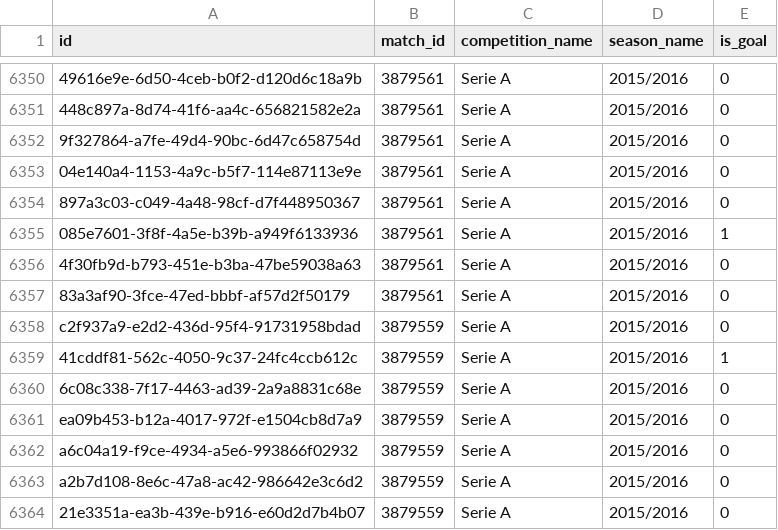
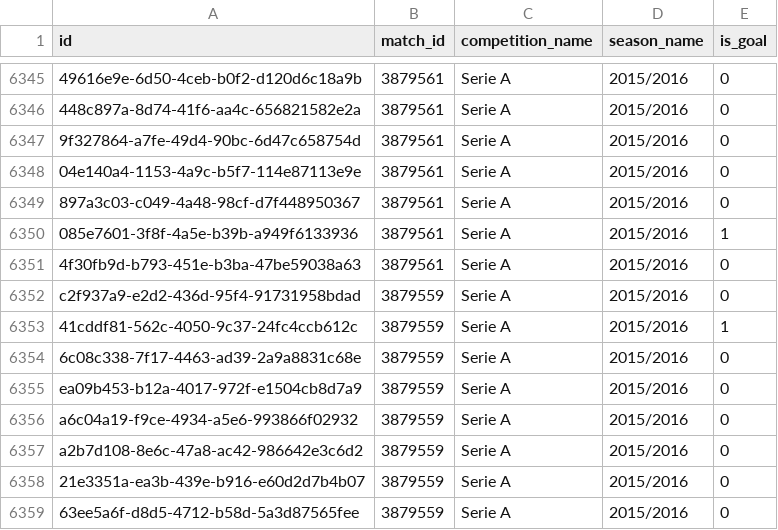
Before and after one commit to pommerlauren-wq/goalkeeper-positioning-analysis, a CSV file: data/processed/splits/test_shot_ids.csv, drawn as a sheet; only a part is shown, gaps mark what is left out; the shorter side is filled out with more unchanged rows; the diff covers the shown part only; the diff names each change by its address in the sheet, - before the commit and + after, or states it on an @@ line.

```diff
--- a/data/processed/splits/test_shot_ids.csv
+++ b/data/processed/splits/test_shot_ids.csv
-row 6357: 83a3af90-3fce-47ed-bbbf-af57d2f50179 | 3879561 | Serie A | 2015/2016 | 0
```
Also changed, not shown: 5 removed rows elsewhere in this file, data/processed/splits/transfer_women_shot_ids.csv, data/processed/splits/val_shot_ids.csv, 5 other files.
